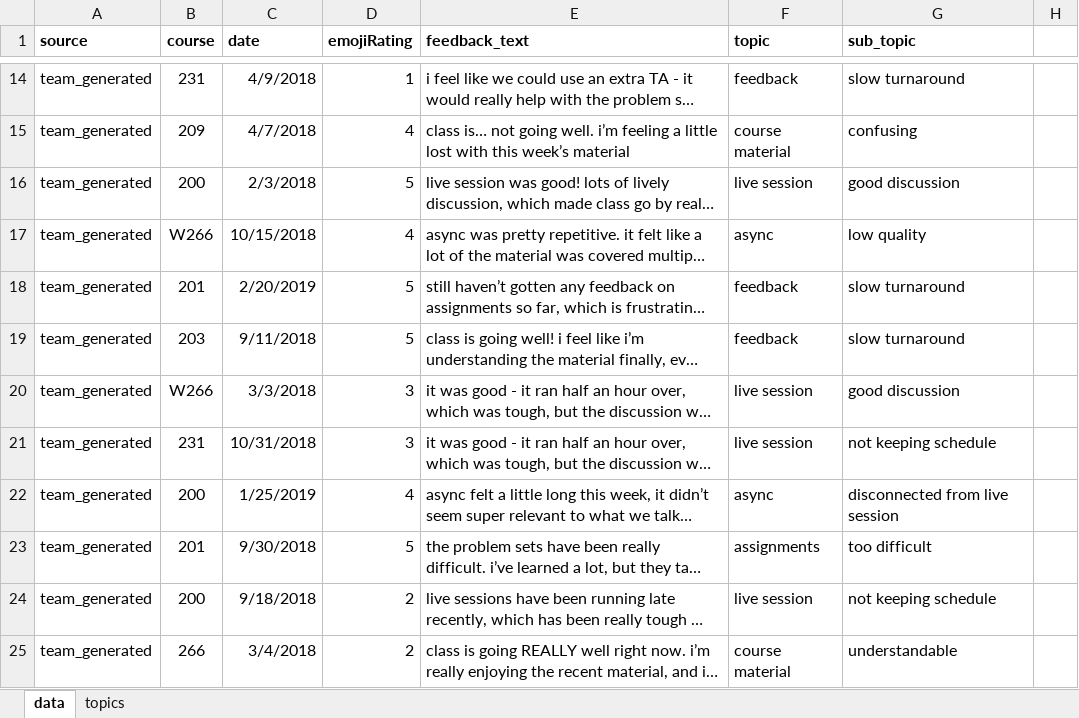
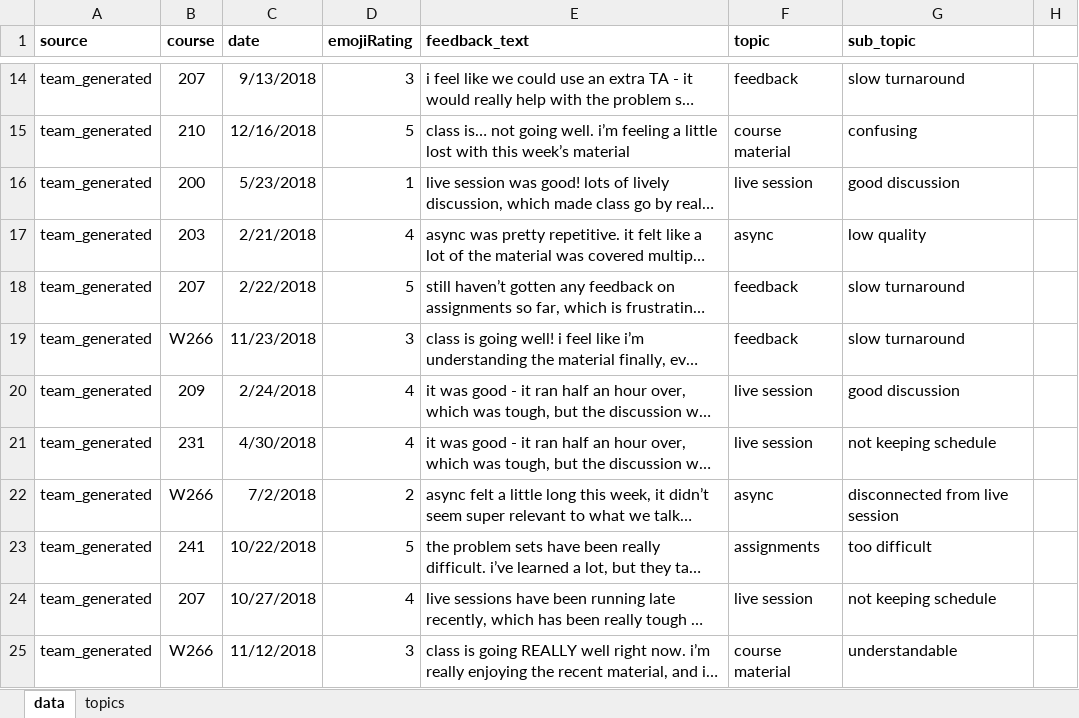
Before and after one commit to jmercado14/w210-spring2019-final-project, an Excel workbook: Krissy_Tableau/feedback_data_for_training.xlsx, sheet data, drawn as a sheet; only a part is shown, gaps mark what is left out; long unchanged cells end in …; values as stored, in another font and other column widths than the file's, no borders; the diff covers the shown part only; the diff names each change by its address in the sheet, - before the commit and + after, or states it on an @@ line.

```diff
--- a/Krissy_Tableau/feedback_data_for_training.xlsx (sheet data)
+++ b/Krissy_Tableau/feedback_data_for_training.xlsx (sheet data)
-B14 (course): 231
+B14 (course): 207
-C14 (date): 4/9/2018
+C14 (date): 9/13/2018
-D14 (emojiRating): 1
+D14 (emojiRating): 3
-B15 (course): 209
+B15 (course): 210
-C15 (date): 4/7/2018
+C15 (date): 12/16/2018
-D15 (emojiRating): 4
+D15 (emojiRating): 5
-C16 (date): 2/3/2018
+C16 (date): 5/23/2018
-D16 (emojiRating): 5
+D16 (emojiRating): 1
-B17 (course): W266
+B17 (course): 203
-C17 (date): 10/15/2018
+C17 (date): 2/21/2018
-B18 (course): 201
+B18 (course): 207
-C18 (date): 2/20/2019
+C18 (date): 2/22/2018
-B19 (course): 203
+B19 (course): W266
-C19 (date): 9/11/2018
+C19 (date): 11/23/2018
-D19 (emojiRating): 5
+D19 (emojiRating): 3
-B20 (course): W266
+B20 (course): 209
-C20 (date): 3/3/2018
+C20 (date): 2/24/2018
-D20:D21 (emojiRating): 3
+D20:D21 (emojiRating): 4
-C21 (date): 10/31/2018
+C21 (date): 4/30/2018
-B22 (course): 200
+B22 (course): W266
-C22 (date): 1/25/2019
+C22 (date): 7/2/2018
-D22 (emojiRating): 4
+D22 (emojiRating): 2
-B23 (course): 201
+B23 (course): 241
-C23 (date): 9/30/2018
+C23 (date): 10/22/2018
-B24 (course): 200
+B24 (course): 207
-C24 (date): 9/18/2018
+C24 (date): 10/27/2018
-D24 (emojiRating): 2
+D24 (emojiRating): 4
-B25 (course): 266
+B25 (course): W266
-C25 (date): 3/4/2018
+C25 (date): 11/12/2018
-D25 (emojiRating): 2
+D25 (emojiRating): 3
```
Also changed, not shown: 478 edited cells elsewhere in this sheet, 6 other files.
